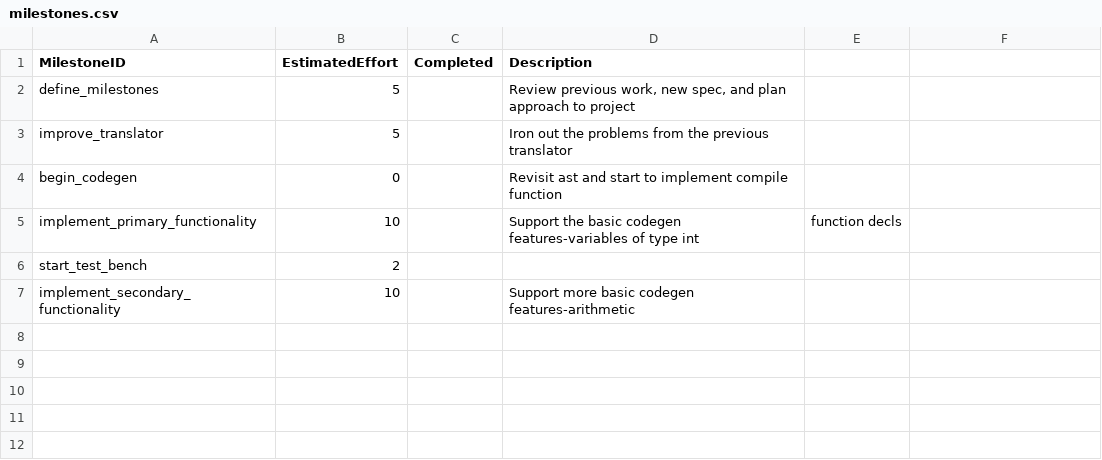
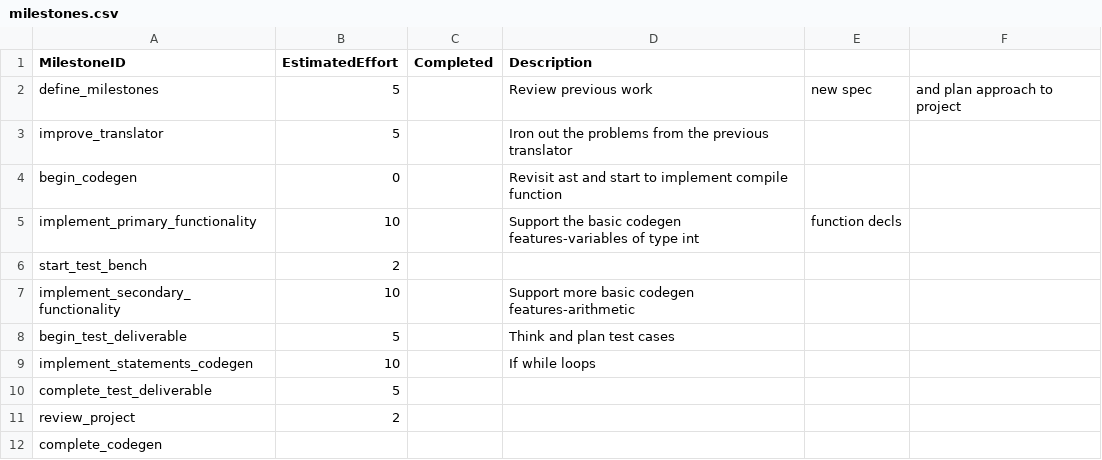
Before and after one commit to artreon/langproc2019, a CSV file: management/milestones.csv, drawn as a sheet.

Commit message:
test deliverable complete

```diff
--- a/management/milestones.csv
+++ b/management/milestones.csv
@@ -1,3 +1,3 @@
 MilestoneID,EstimatedEffort,Completed,Description
-define_milestones,5,,"Review previous work, new spec, and plan approach to project"
+define_milestones,5,,Review previous work, new spec, and plan approach to project
 improve_translator,5,,Iron out the problems from the previous translator
@@ -7 +7,6 @@ start_test_bench,2,,
 implement_secondary_functionality,10,,Support more basic codegen features-arithmetic
+begin_test_deliverable,5,,Think and plan test cases
+implement_statements_codegen,10,,If while loops
+complete_test_deliverable,5,,
+review_project,2,,
+complete_codegen,,,
```
Also changed, not shown: management/effort-log.csv, 30 other files.
